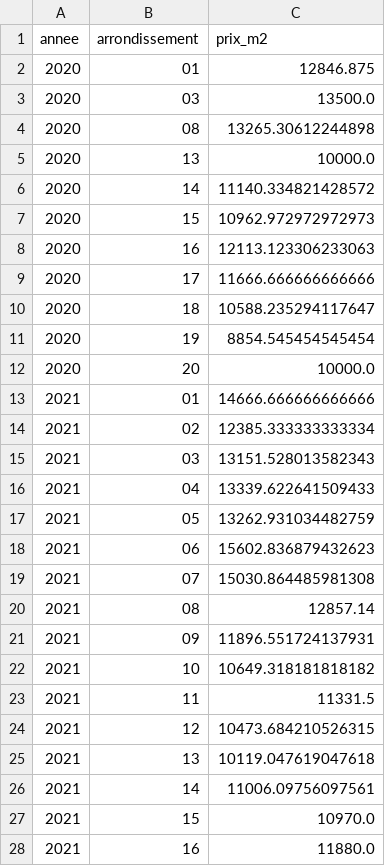
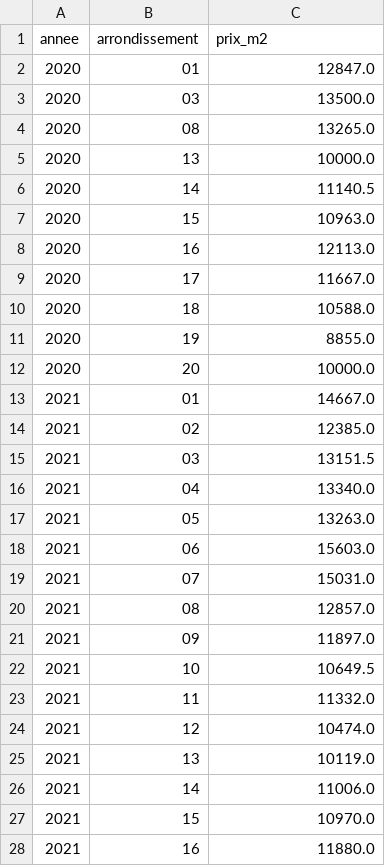
Before and after one commit to Sglinggling/Urban-Data-Explorer, a CSV file: data/gold/prix_m2_median.csv, drawn as a sheet; only a part is shown; the diff covers the shown part only.

```diff
--- a/data/gold/prix_m2_median.csv
+++ b/data/gold/prix_m2_median.csv
@@ -1,27 +1,27 @@
 annee,arrondissement,prix_m2
-2020,01,12846.875
+2020,01,12847.0
 2020,03,13500.0
-2020,08,13265.30612244898
+2020,08,13265.0
 2020,13,10000.0
-2020,14,11140.334821428572
-2020,15,10962.972972972973
-2020,16,12113.123306233063
-2020,17,11666.666666666666
-2020,18,10588.235294117647
-2020,19,8854.545454545454
+2020,14,11140.5
+2020,15,10963.0
+2020,16,12113.0
+2020,17,11667.0
+2020,18,10588.0
+2020,19,8855.0
 2020,20,10000.0
-2021,01,14666.666666666666
-2021,02,12385.333333333334
-2021,03,13151.528013582343
-2021,04,13339.622641509433
-2021,05,13262.931034482759
-2021,06,15602.836879432623
-2021,07,15030.864485981308
-2021,08,12857.14
-2021,09,11896.551724137931
-2021,10,10649.318181818182
-2021,11,11331.5
-2021,12,10473.684210526315
-2021,13,10119.047619047618
-2021,14,11006.09756097561
+2021,01,14667.0
+2021,02,12385.0
+2021,03,13151.5
+2021,04,13340.0
+2021,05,13263.0
+2021,06,15603.0
+2021,07,15031.0
+2021,08,12857.0
+2021,09,11897.0
+2021,10,10649.5
+2021,11,11332.0
+2021,12,10474.0
+2021,13,10119.0
+2021,14,11006.0
 2021,15,10970.0
```
Also changed, not shown: 71 edited cells elsewhere in this file, data/gold/education_par_arrondissement.csv, data/gold/typologie_parc.csv, 14 other files.
